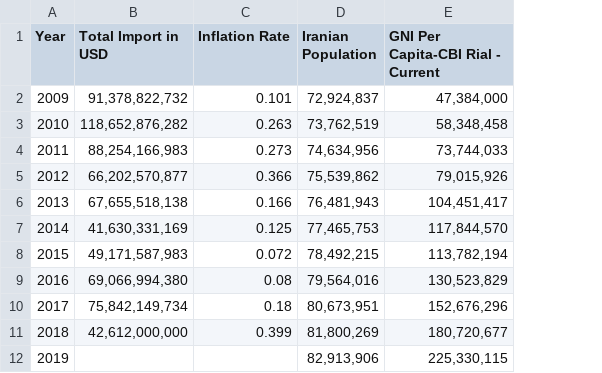
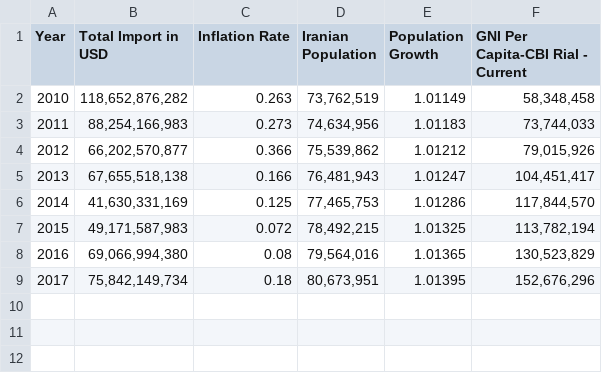
Before and after one commit to joncgarber/Safavi_Project, a CSV file: Manifest 2/Currency-population.csv, drawn as a sheet; removed rows and columns are numbered as before the commit, all else as after; the diff names each change by its address in the sheet, - before the commit and + after, or states it on an @@ line.

```diff
--- a/Manifest 2/Currency-population.csv
+++ b/Manifest 2/Currency-population.csv
+column E (Population Growth), rows 2-9: 1.01149 | 1.01183 | 1.01212 | 1.01247 | 1.01286 | 1.01325 | 1.01365 | 1.01395
-row 2: 2009 | 91,378,822,732 | 0.101 | 72,924,837 | 47,384,000
-row 11: 2018 | 42,612,000,000 | 0.399 | 81,800,269 | 180,720,677
-row 12: 2019 |  |  | 82,913,906 | 225,330,115
```
Also changed, not shown: Manifest 2/Calculations.csv, Manifest 2/Iran_data.csv, 9 other files.
